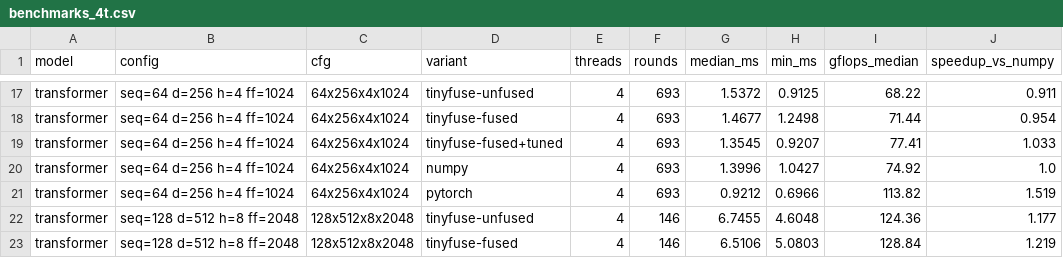
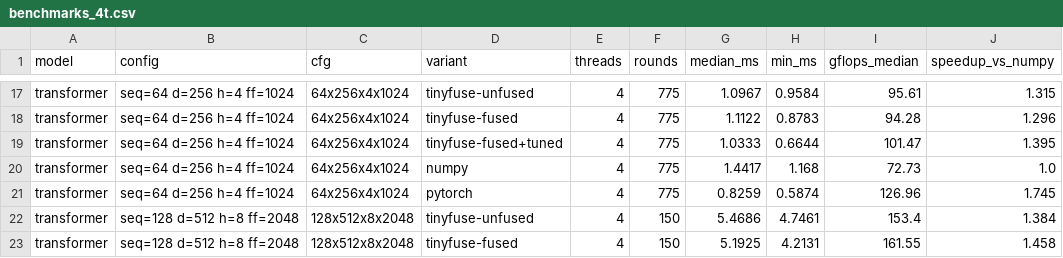
Before and after one commit to PS12007/tinyfuse, a CSV file: docs/benchmarks_4t.csv, drawn as a sheet; only a part is shown, gaps mark what is left out; the diff covers the shown part only; the diff names each change by its address in the sheet, - before the commit and + after, or states it on an @@ line.

```diff
--- a/docs/benchmarks_4t.csv
+++ b/docs/benchmarks_4t.csv
-F17:F21 (rounds): 693
+F17:F21 (rounds): 775
-G17 (median_ms): 1.5372
+G17 (median_ms): 1.0967
-H17 (min_ms): 0.9125
+H17 (min_ms): 0.9584
-I17 (gflops_median): 68.22
+I17 (gflops_median): 95.61
-J17 (speedup_vs_numpy): 0.911
+J17 (speedup_vs_numpy): 1.315
-G18 (median_ms): 1.4677
+G18 (median_ms): 1.1122
-H18 (min_ms): 1.2498
+H18 (min_ms): 0.8783
-I18 (gflops_median): 71.44
+I18 (gflops_median): 94.28
-J18 (speedup_vs_numpy): 0.954
+J18 (speedup_vs_numpy): 1.296
-G19 (median_ms): 1.3545
+G19 (median_ms): 1.0333
-H19 (min_ms): 0.9207
+H19 (min_ms): 0.6644
-I19 (gflops_median): 77.41
+I19 (gflops_median): 101.47
-J19 (speedup_vs_numpy): 1.033
+J19 (speedup_vs_numpy): 1.395
-G20 (median_ms): 1.3996
+G20 (median_ms): 1.4417
-H20 (min_ms): 1.0427
+H20 (min_ms): 1.168
-I20 (gflops_median): 74.92
+I20 (gflops_median): 72.73
-G21 (median_ms): 0.9212
+G21 (median_ms): 0.8259
-H21 (min_ms): 0.6966
+H21 (min_ms): 0.5874
-I21 (gflops_median): 113.82
+I21 (gflops_median): 126.96
-J21 (speedup_vs_numpy): 1.519
+J21 (speedup_vs_numpy): 1.745
-F22:F23 (rounds): 146
+F22:F23 (rounds): 150
-G22 (median_ms): 6.7455
+G22 (median_ms): 5.4686
-H22 (min_ms): 4.6048
+H22 (min_ms): 4.7461
-I22 (gflops_median): 124.36
+I22 (gflops_median): 153.4
-J22 (speedup_vs_numpy): 1.177
+J22 (speedup_vs_numpy): 1.384
-G23 (median_ms): 6.5106
+G23 (median_ms): 5.1925
-H23 (min_ms): 5.0803
+H23 (min_ms): 4.2131
-I23 (gflops_median): 128.84
+I23 (gflops_median): 161.55
-J23 (speedup_vs_numpy): 1.219
+J23 (speedup_vs_numpy): 1.458
```
Also changed, not shown: 110 edited cells elsewhere in this file, 5 other files.
